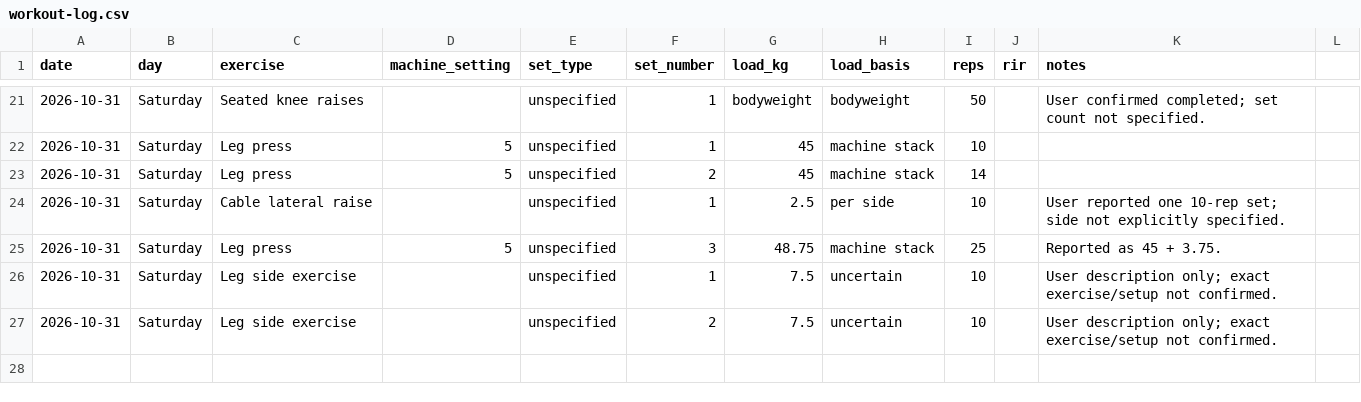
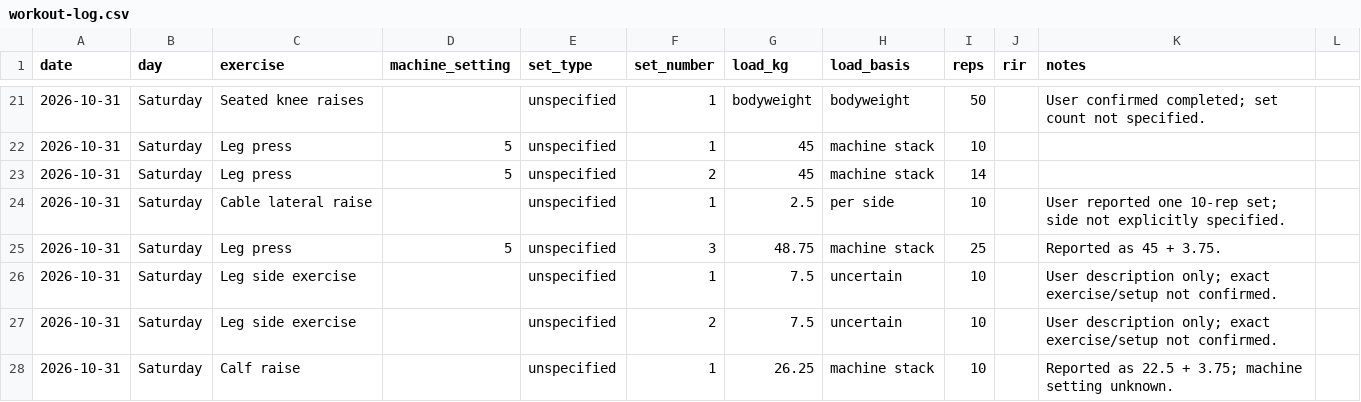
Before and after one commit to MishraShardendu22/gym-progression-tracker, a CSV file: workout-log.csv, drawn as a sheet; only a part is shown, gaps mark what is left out; the diff names each change by its address in the sheet, - before the commit and + after, or states it on an @@ line.

Commit message:
Log calf raise set for 2026-10-31

```diff
--- a/workout-log.csv
+++ b/workout-log.csv
+row 28: 2026-10-31 | Saturday | Calf raise |  | unspecified | 1 | 26.25 | machine stack | 10 |  | Reported as 22.5 + 3.75; machine setting unknown.
```
